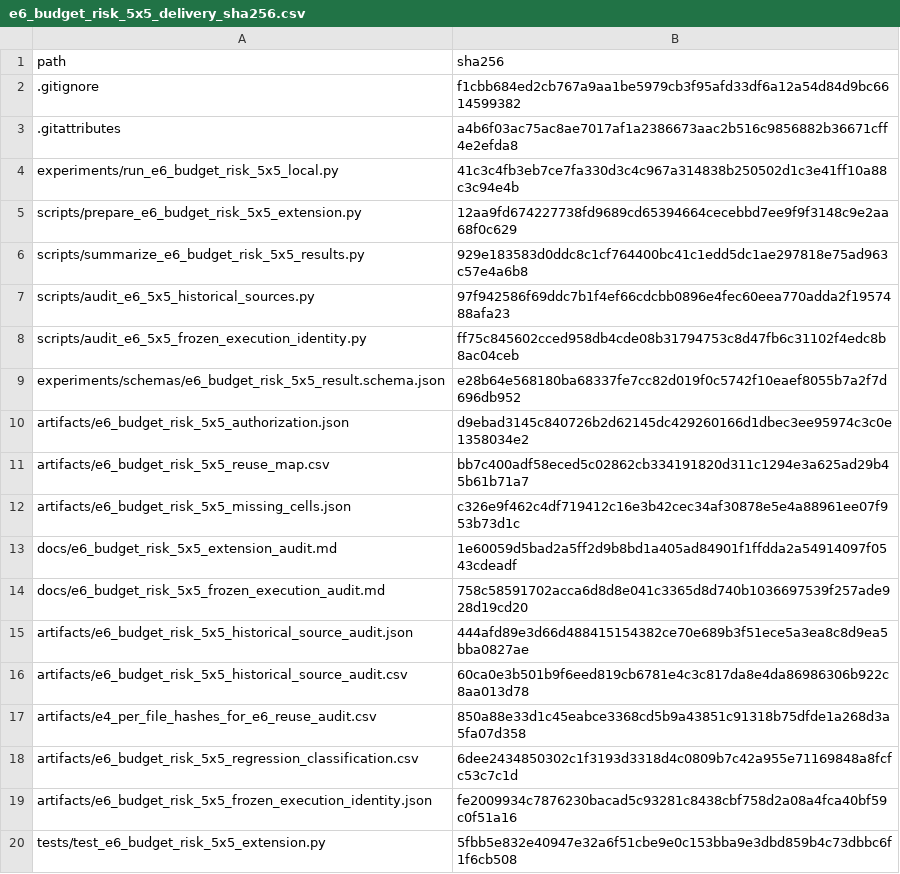
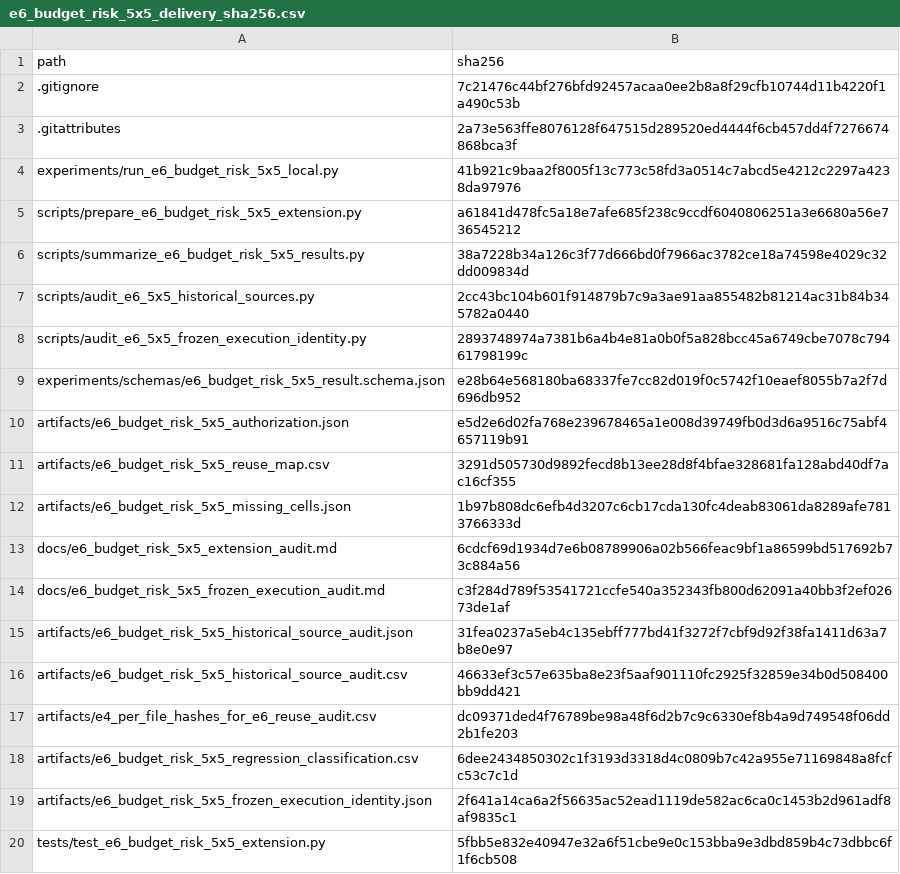
Before and after one commit to Hoshino12172003/budget-inventory-benders, a CSV file: artifacts/e6_budget_risk_5x5_delivery_sha256.csv, drawn as a sheet.

```diff
--- a/artifacts/e6_budget_risk_5x5_delivery_sha256.csv
+++ b/artifacts/e6_budget_risk_5x5_delivery_sha256.csv
@@ -1,20 +1,20 @@
 path,sha256
-.gitignore,f1cbb684ed2cb767a9aa1be5979cb3f95afd33df6a12a54d84d9bc6614599382
-.gitattributes,a4b6f03ac75ac8ae7017af1a2386673aac2b516c9856882b36671cff4e2efda8
-experiments/run_e6_budget_risk_5x5_local.py,41c3c4fb3eb7ce7fa330d3c4c967a314838b250502d1c3e41ff10a88c3c94e4b
-scripts/prepare_e6_budget_risk_5x5_extension.py,12aa9fd674227738fd9689cd65394664cecebbd7ee9f9f3148c9e2aa68f0c629
-scripts/summarize_e6_budget_risk_5x5_results.py,929e183583d0ddc8c1cf764400bc41c1edd5dc1ae297818e75ad963c57e4a6b8
-scripts/audit_e6_5x5_historical_sources.py,97f942586f69ddc7b1f4ef66cdcbb0896e4fec60eea770adda2f1957488afa23
-scripts/audit_e6_5x5_frozen_execution_identity.py,ff75c845602cced958db4cde08b31794753c8d47fb6c31102f4edc8b8ac04ceb
+.gitignore,7c21476c44bf276bfd92457acaa0ee2b8a8f29cfb10744d11b4220f1a490c53b
+.gitattributes,2a73e563ffe8076128f647515d289520ed4444f6cb457dd4f7276674868bca3f
+experiments/run_e6_budget_risk_5x5_local.py,41b921c9baa2f8005f13c773c58fd3a0514c7abcd5e4212c2297a4238da97976
+scripts/prepare_e6_budget_risk_5x5_extension.py,a61841d478fc5a18e7afe685f238c9ccdf6040806251a3e6680a56e736545212
+scripts/summarize_e6_budget_risk_5x5_results.py,38a7228b34a126c3f77d666bd0f7966ac3782ce18a74598e4029c32dd009834d
+scripts/audit_e6_5x5_historical_sources.py,2cc43bc104b601f914879b7c9a3ae91aa855482b81214ac31b84b345782a0440
+scripts/audit_e6_5x5_frozen_execution_identity.py,2893748974a7381b6a4b4e81a0b0f5a828bcc45a6749cbe7078c79461798199c
 experiments/schemas/e6_budget_risk_5x5_result.schema.json,e28b64e568180ba68337fe7cc82d019f0c5742f10eaef8055b7a2f7d696db952
-artifacts/e6_budget_risk_5x5_authorization.json,d9ebad3145c840726b2d62145dc429260166d1dbec3ee95974c3c0e1358034e2
-artifacts/e6_budget_risk_5x5_reuse_map.csv,bb7c400adf58eced5c02862cb334191820d311c1294e3a625ad29b45b61b71a7
-artifacts/e6_budget_risk_5x5_missing_cells.json,c326e9f462c4df719412c16e3b42cec34af30878e5e4a88961ee07f953b73d1c
-docs/e6_budget_risk_5x5_extension_audit.md,1e60059d5bad2a5ff2d9b8bd1a405ad84901f1ffdda2a54914097f0543cdeadf
-docs/e6_budget_risk_5x5_frozen_execution_audit.md,758c58591702acca6d8d8e041c3365d8d740b1036697539f257ade928d19cd20
-artifacts/e6_budget_risk_5x5_historical_source_audit.json,444afd89e3d66d488415154382ce70e689b3f51ece5a3ea8c8d9ea5bba0827ae
-artifacts/e6_budget_risk_5x5_historical_source_audit.csv,60ca0e3b501b9f6eed819cb6781e4c3c817da8e4da86986306b922c8aa013d78
-artifacts/e4_per_file_hashes_for_e6_reuse_audit.csv,850a88e33d1c45eabce3368cd5b9a43851c91318b75dfde1a268d3a5fa07d358
+artifacts/e6_budget_risk_5x5_authorization.json,e5d2e6d02fa768e239678465a1e008d39749fb0d3d6a9516c75abf4657119b91
+artifacts/e6_budget_risk_5x5_reuse_map.csv,3291d505730d9892fecd8b13ee28d8f4bfae328681fa128abd40df7ac16cf355
+artifacts/e6_budget_risk_5x5_missing_cells.json,1b97b808dc6efb4d3207c6cb17cda130fc4deab83061da8289afe7813766333d
+docs/e6_budget_risk_5x5_extension_audit.md,6cdcf69d1934d7e6b08789906a02b566feac9bf1a86599bd517692b73c884a56
+docs/e6_budget_risk_5x5_frozen_execution_audit.md,c3f284d789f53541721ccfe540a352343fb800d62091a40bb3f2ef02673de1af
+artifacts/e6_budget_risk_5x5_historical_source_audit.json,31fea0237a5eb4c135ebff777bd41f3272f7cbf9d92f38fa1411d63a7b8e0e97
+artifacts/e6_budget_risk_5x5_historical_source_audit.csv,46633ef3c57e635ba8e23f5aaf901110fc2925f32859e34b0d508400bb9dd421
+artifacts/e4_per_file_hashes_for_e6_reuse_audit.csv,dc09371ded4f76789be98a48f6d2b7c9c6330ef8b4a9d749548f06dd2b1fe203
 artifacts/e6_budget_risk_5x5_regression_classification.csv,6dee2434850302c1f3193d3318d4c0809b7c42a955e71169848a8fcfc53c7c1d
-artifacts/e6_budget_risk_5x5_frozen_execution_identity.json,fe2009934c7876230bacad5c93281c8438cbf758d2a08a4fca40bf59c0f51a16
+artifacts/e6_budget_risk_5x5_frozen_execution_identity.json,2f641a14ca6a2f56635ac52ead1119de582ac6ca0c1453b2d961adf8af9835c1
 tests/test_e6_budget_risk_5x5_extension.py,5fbb5e832e40947e32a6f51cbe9e0c153bba9e3dbd859b4c73dbbc6f1f6cb508
```
Also changed, not shown: 9 other files.
